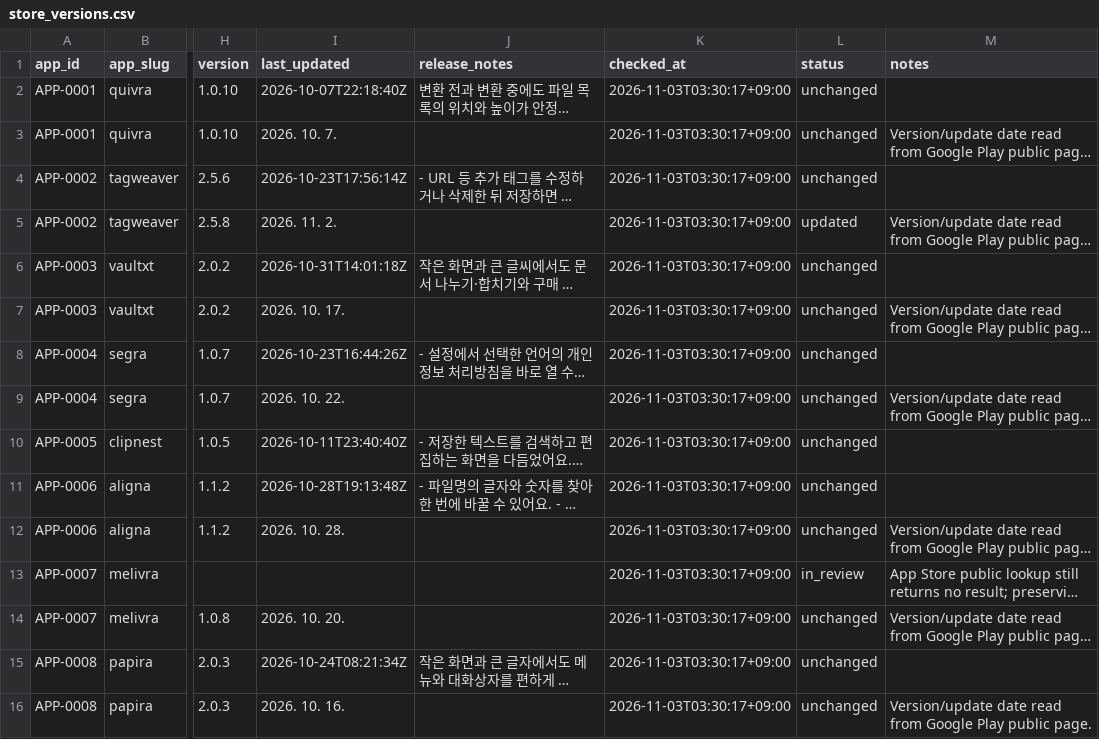
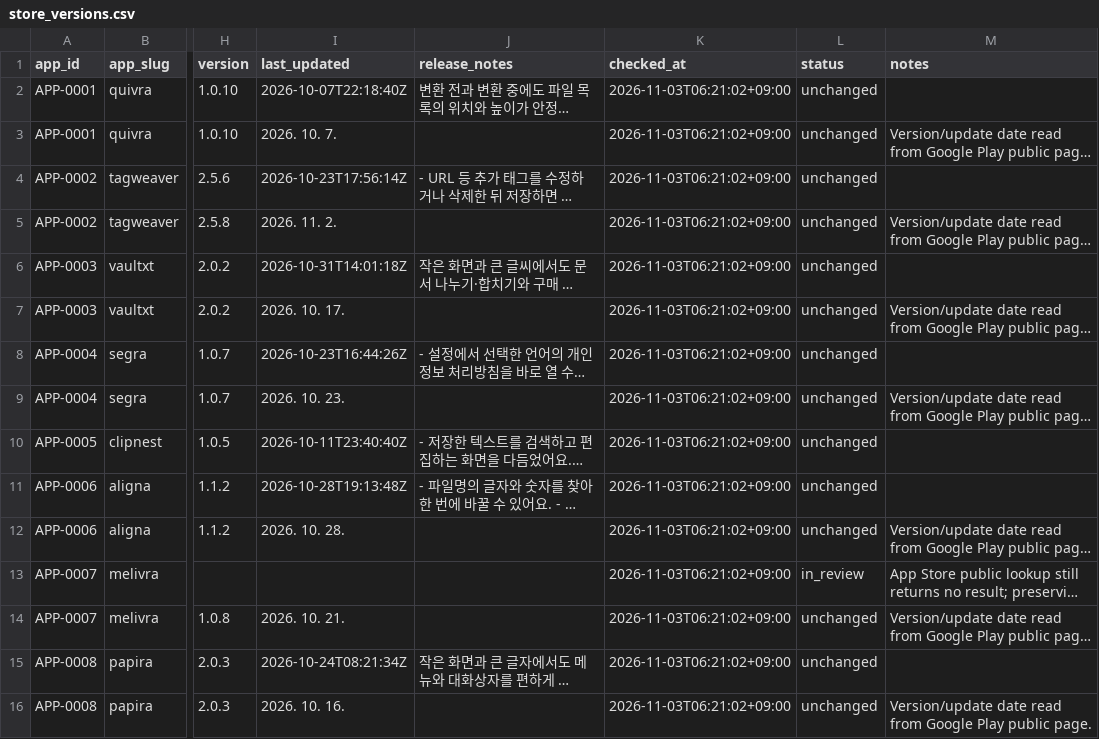
Before and after one commit to onnellab/onnel-content-engine, a CSV file: data/store_versions.csv, drawn as a sheet; only a part is shown, gaps mark what is left out; long unchanged cells end in …; the diff names each change by its address in the sheet, - before the commit and + after, or states it on an @@ line.

```diff
--- a/data/store_versions.csv
+++ b/data/store_versions.csv
-K2:K16 (checked_at): 2026-11-03T03:30:17+09:00
+K2:K16 (checked_at): 2026-11-03T06:21:02+09:00
-L5 (status): updated
+L5 (status): unchanged
-I9 (last_updated): 2026. 10. 22.
+I9 (last_updated): 2026. 10. 23.
-I14 (last_updated): 2026. 10. 20.
+I14 (last_updated): 2026. 10. 21.
```
Also changed, not shown: data/android_store_versions.csv, 2 other files.
